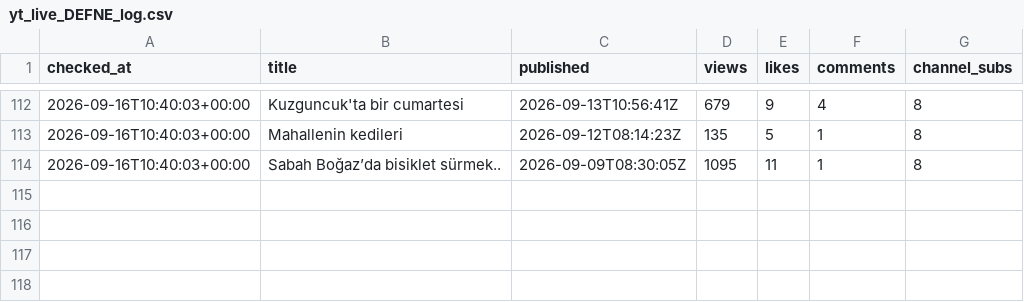
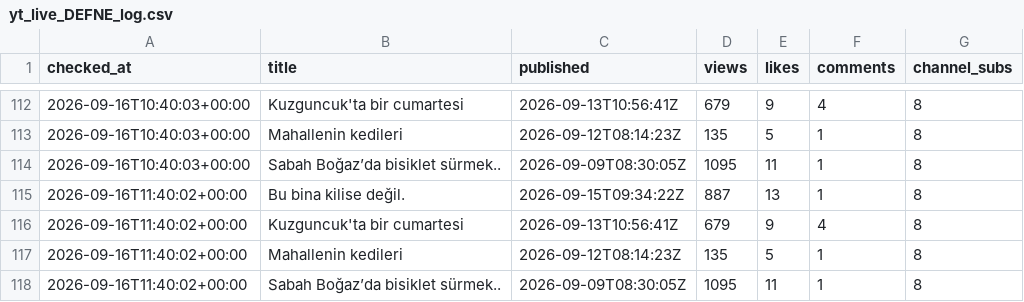
Before and after one commit to volaria/vd-insights-data, a CSV file: data/yt_live_DEFNE_log.csv, drawn as a sheet; only a part is shown, gaps mark what is left out; the diff names each change by its address in the sheet, - before the commit and + after, or states it on an @@ line.

Commit message:
live

```diff
--- a/data/yt_live_DEFNE_log.csv
+++ b/data/yt_live_DEFNE_log.csv
+row 115: 2026-09-16T11:40:02+00:00 | Bu bina kilise değil. | 2026-09-15T09:34:22Z | 887 | 13 | 1 | 8
+row 116: 2026-09-16T11:40:02+00:00 | Kuzguncuk'ta bir cumartesi | 2026-09-13T10:56:41Z | 679 | 9 | 4 | 8
+row 117: 2026-09-16T11:40:02+00:00 | Mahallenin kedileri | 2026-09-12T08:14:23Z | 135 | 5 | 1 | 8
+row 118: 2026-09-16T11:40:02+00:00 | Sabah Boğaz’da bisiklet sürmek.. | 2026-09-09T08:30:05Z | 1095 | 11 | 1 | 8
```
Also changed, not shown: data/yt_live_DEFNE.csv.
